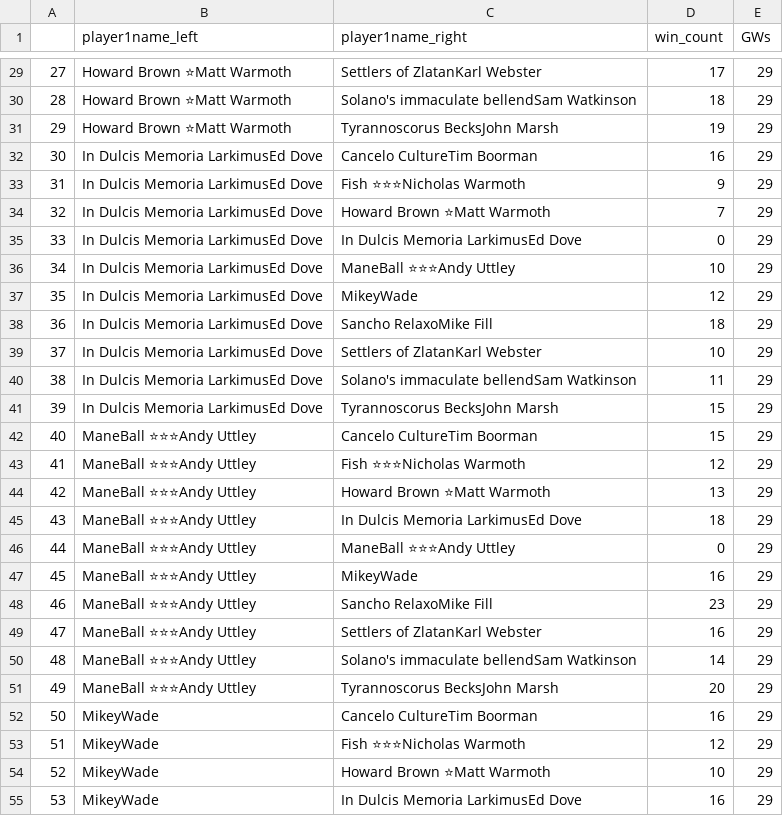
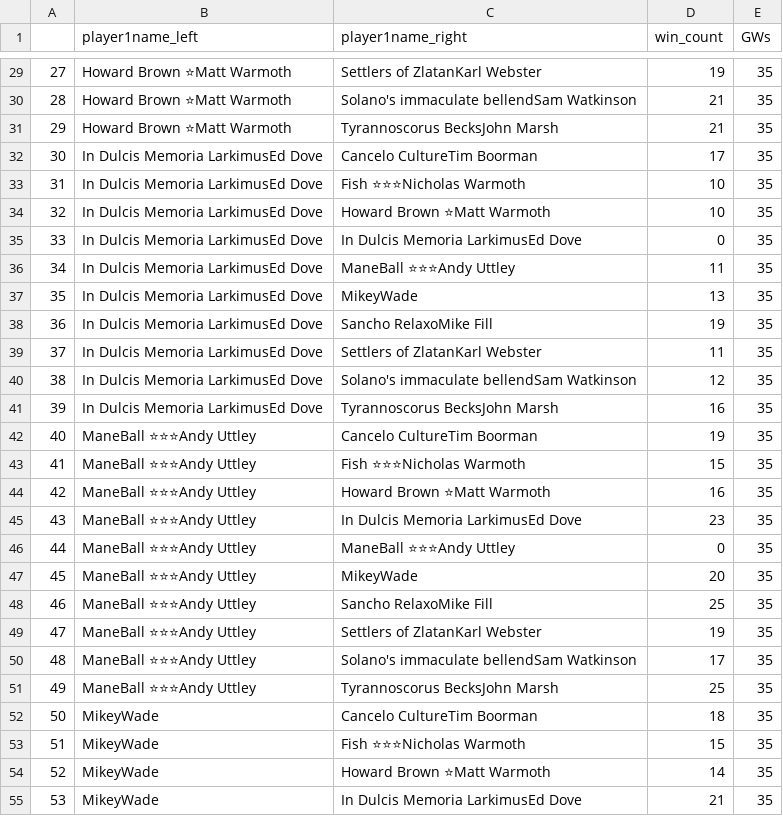
Before and after one commit to andyuttley/JB_Simulator, a CSV file: 2022_h2h.csv, drawn as a sheet; only a part is shown, gaps mark what is left out; the diff covers the shown part only; the diff names each change by its address in the sheet, - before the commit and + after, or states it on an @@ line.

```diff
--- a/2022_h2h.csv
+++ b/2022_h2h.csv
-D29 (win_count): 17
+D29 (win_count): 19
-E29:E55 (GWs): 29
+E29:E55 (GWs): 35
-D30 (win_count): 18
+D30 (win_count): 21
-D31 (win_count): 19
+D31 (win_count): 21
-D32 (win_count): 16
+D32 (win_count): 17
-D33 (win_count): 9
+D33 (win_count): 10
-D34 (win_count): 7
+D34 (win_count): 10
-D36 (win_count): 10
+D36 (win_count): 11
-D37 (win_count): 12
+D37 (win_count): 13
-D38 (win_count): 18
+D38 (win_count): 19
-D39 (win_count): 10
+D39 (win_count): 11
-D40 (win_count): 11
+D40 (win_count): 12
-D41 (win_count): 15
+D41 (win_count): 16
-D42 (win_count): 15
+D42 (win_count): 19
-D43 (win_count): 12
+D43 (win_count): 15
-D44 (win_count): 13
+D44 (win_count): 16
-D45 (win_count): 18
+D45 (win_count): 23
-D47 (win_count): 16
+D47 (win_count): 20
-D48 (win_count): 23
+D48 (win_count): 25
-D49 (win_count): 16
+D49 (win_count): 19
-D50 (win_count): 14
+D50 (win_count): 17
-D51 (win_count): 20
+D51 (win_count): 25
-D52 (win_count): 16
+D52 (win_count): 18
-D53 (win_count): 12
+D53 (win_count): 15
-D54 (win_count): 10
+D54 (win_count): 14
-D55 (win_count): 16
+D55 (win_count): 21
```
Also changed, not shown: 138 edited cells elsewhere in this file, 2022_simmed_playoffs.csv, 2022_simmed_results.csv.
